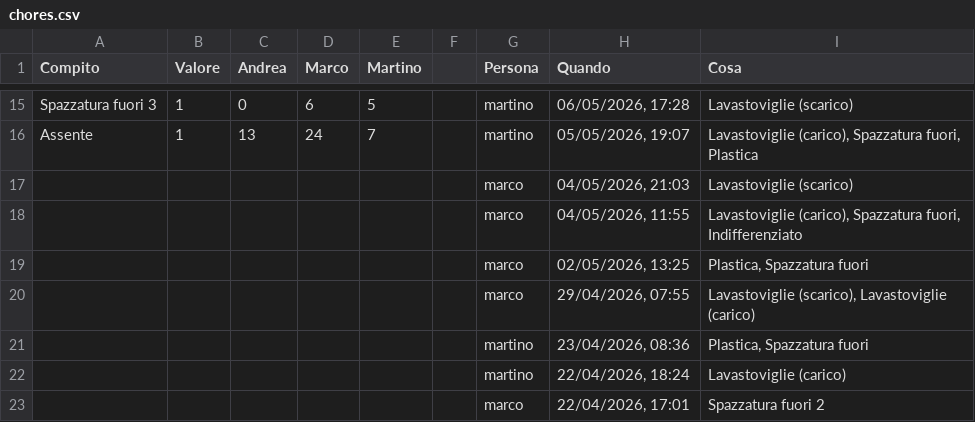
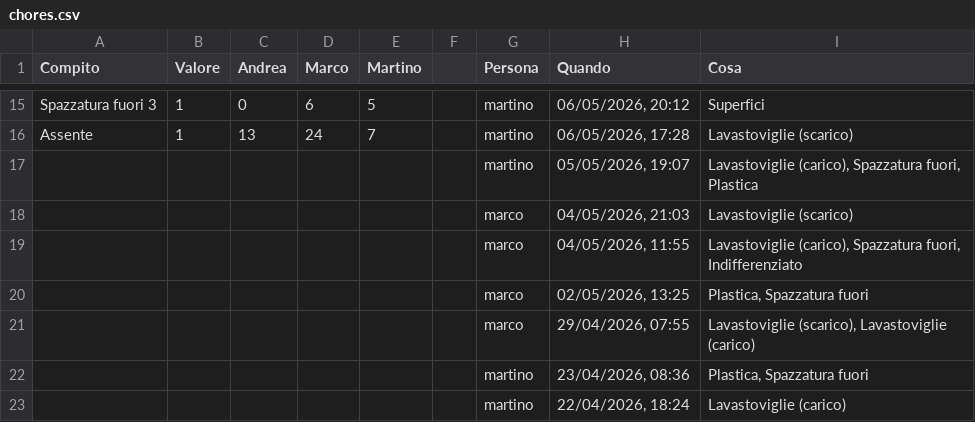
Before and after one commit to BertrandPouget/litpii, a CSV file: data/chores.csv, drawn as a sheet; only a part is shown, gaps mark what is left out; the shorter side is filled out with more unchanged rows; the diff covers the shown part only; the diff names each change by its address in the sheet, - before the commit and + after, or states it on an @@ line.

```diff
--- a/data/chores.csv
+++ b/data/chores.csv
-H15 (Quando): 06/05/2026, 17:28
+H15 (Quando): 06/05/2026, 20:12
-I15 (Cosa): Lavastoviglie (scarico)
+I15 (Cosa): Superfici
-H16 (Quando): 05/05/2026, 19:07
+H16 (Quando): 06/05/2026, 17:28
-I16 (Cosa): Lavastoviglie (carico), Spazzatura fuori, Plastica
+I16 (Cosa): Lavastoviglie (scarico)
+row 17:  |  |  |  |  |  | martino | 05/05/2026, 19:07 | Lavastoviglie (carico), Spazzatura fuori, Plastica
```
Also changed, not shown: 32 edited cells elsewhere in this file.
